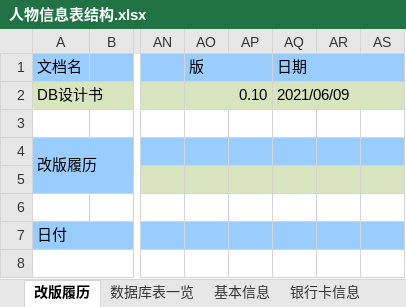
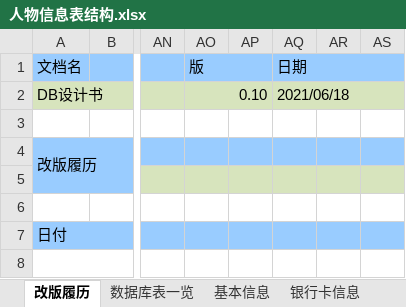
Before and after one commit to 514840279/danyuan-datatransform, an Excel workbook: doc/人物信息表结构.xlsx, sheet 改版履历, drawn as a sheet; only a part is shown, gaps mark what is left out; values as stored, in another font and other column widths than the file's, no borders; the diff names each change by its address in the sheet, - before the commit and + after, or states it on an @@ line.

```diff
--- a/doc/人物信息表结构.xlsx (sheet 改版履历)
+++ b/doc/人物信息表结构.xlsx (sheet 改版履历)
-AQ2 (日期): 2021/06/09
+AQ2 (日期): 2021/06/18
```
Also changed, not shown: sheet 邮箱信息, sheet 手机号码关联, sheet QQ信息表, sheet QQ号码关联, sheet 项目经验, sheet 工作履历, 13 more sheets, 16 other files.
